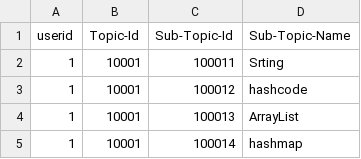
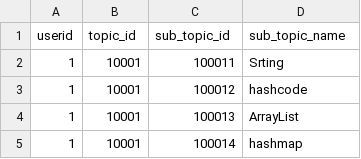
Before and after one commit to Ab-khush/data1, a CSV file: sub_tech_groups.csv, drawn as a sheet; only a part is shown.

Commit message:
Update sub_tech_groups.csv

```diff
--- a/sub_tech_groups.csv
+++ b/sub_tech_groups.csv
@@ -1,2 +1,2 @@
-userid,Topic-Id,Sub-Topic-Id,Sub-Topic-Name
+userid,topic_id,sub_topic_id,sub_topic_name
 1,10001,100011,Srting
```
